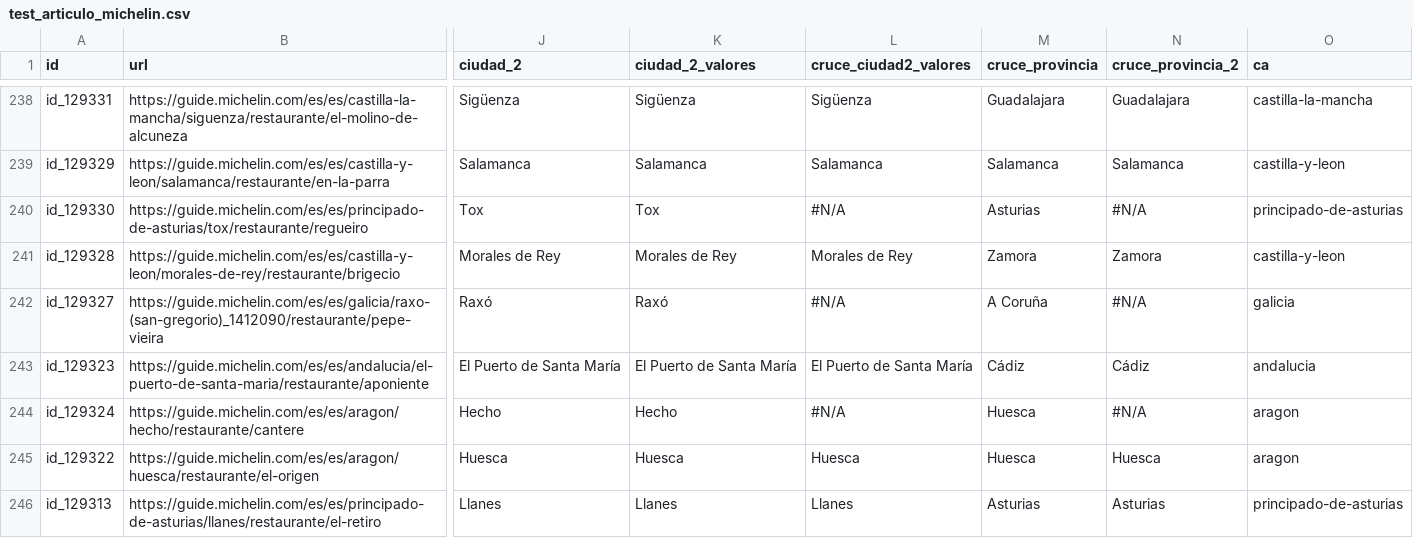
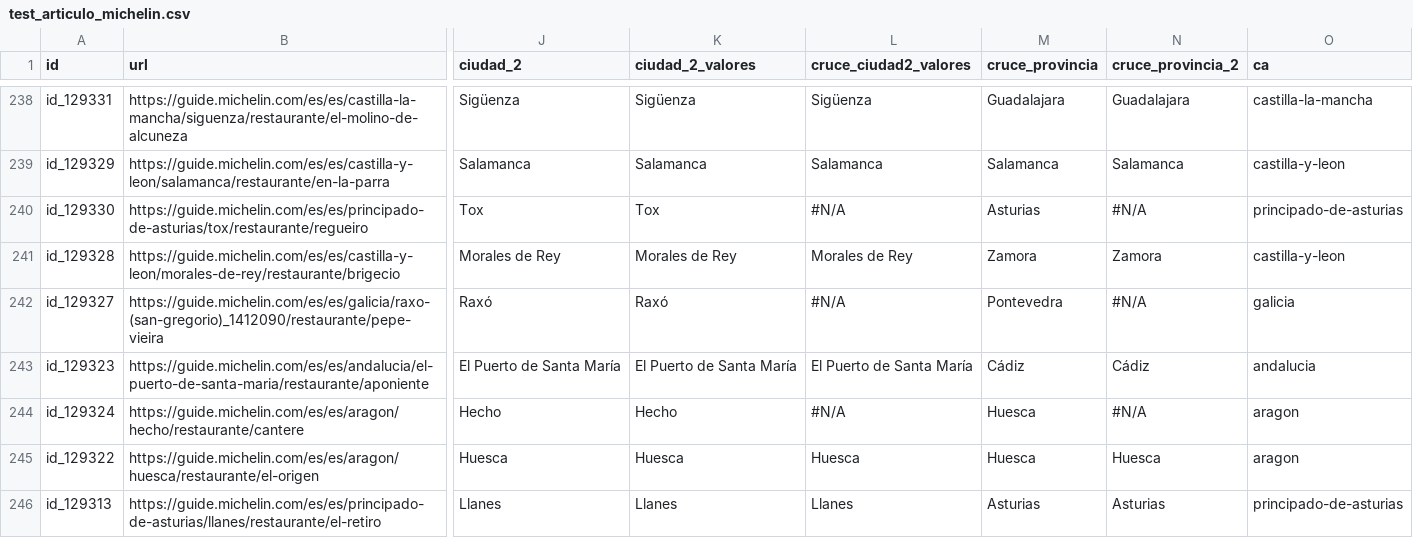
Before and after one commit to cmunoz-vocento/test-michelin, a CSV file: test_articulo_michelin.csv, drawn as a sheet; only a part is shown, gaps mark what is left out; the diff names each change by its address in the sheet, - before the commit and + after, or states it on an @@ line.

Commit message:
Add files via upload

```diff
--- a/test_articulo_michelin.csv
+++ b/test_articulo_michelin.csv
-M242 (cruce_provincia): A Coruña
+M242 (cruce_provincia): Pontevedra
```
